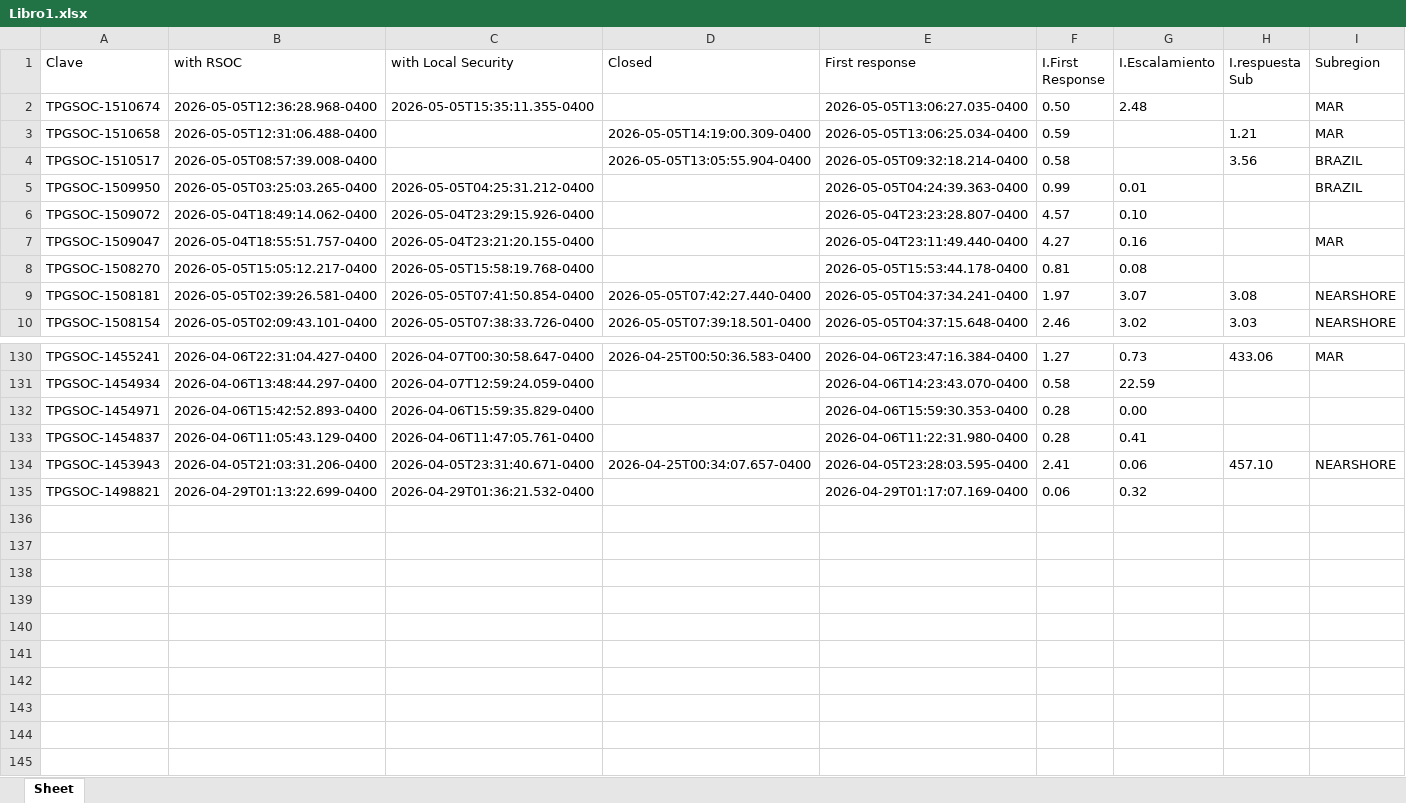
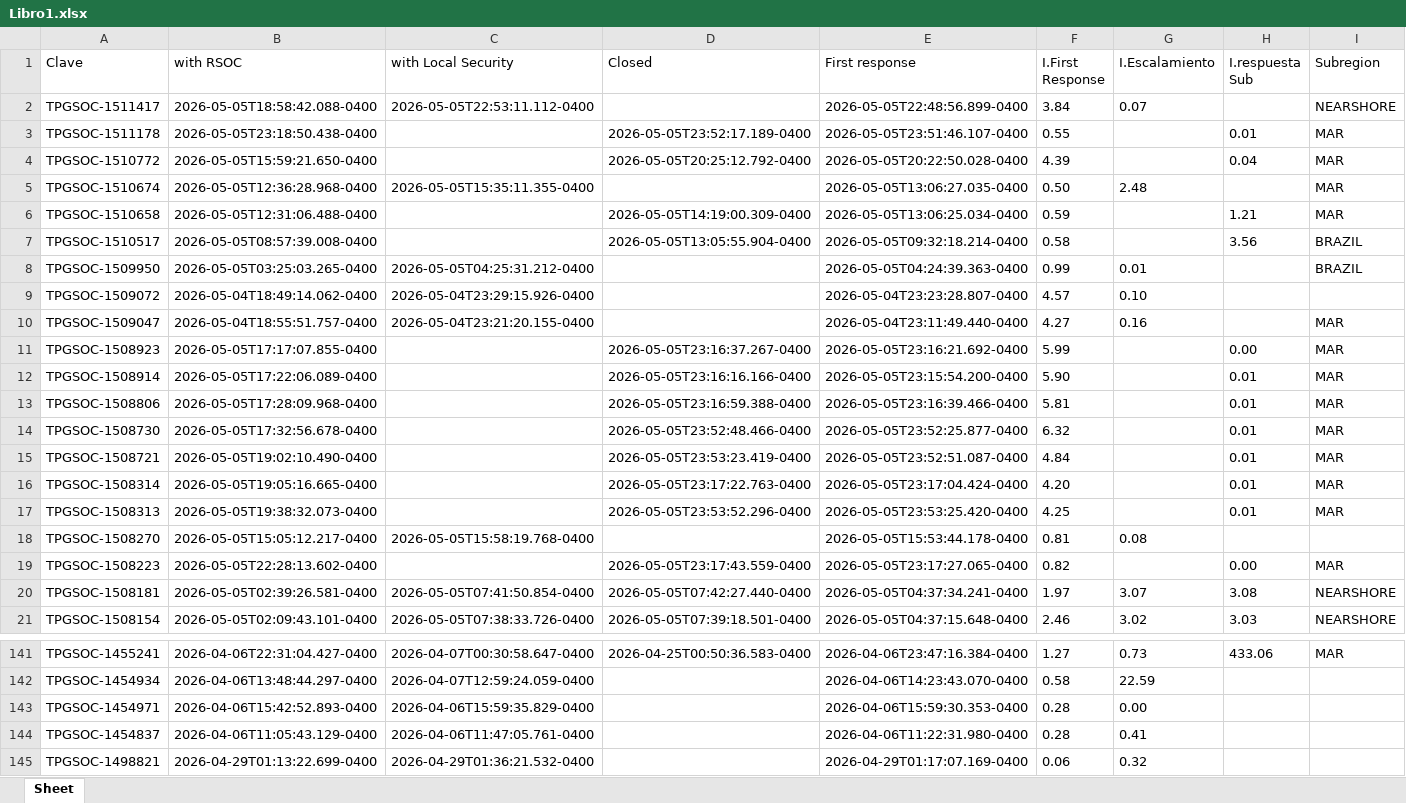
Before and after one commit to angeval25/TS, an Excel workbook: Libro1.xlsx, sheet Sheet, drawn as a sheet; only a part is shown, gaps mark what is left out; values as stored, in another font and other column widths than the file's, no borders; removed rows and columns are numbered as before the commit, all else as after; the diff names each change by its address in the sheet, - before the commit and + after, or states it on an @@ line.

Commit message:
Auto-update Libro1.xlsx 2026-05-06 05:05:53 UTC

```diff
--- a/Libro1.xlsx (sheet Sheet)
+++ b/Libro1.xlsx (sheet Sheet)
+row 2: TPGSOC-1511417 | 2026-05-05T18:58:42.088-0400 | 2026-05-05T22:53:11.112-0400 |  | 2026-05-05T22:48:56.899-0400 | 3.84 | 0.07 |  | NEARSHORE
+row 3: TPGSOC-1511178 | 2026-05-05T23:18:50.438-0400 |  | 2026-05-05T23:52:17.189-0400 | 2026-05-05T23:51:46.107-0400 | 0.55 |  | 0.01 | MAR
+row 4: TPGSOC-1510772 | 2026-05-05T15:59:21.650-0400 |  | 2026-05-05T20:25:12.792-0400 | 2026-05-05T20:22:50.028-0400 | 4.39 |  | 0.04 | MAR
+row 11: TPGSOC-1508923 | 2026-05-05T17:17:07.855-0400 |  | 2026-05-05T23:16:37.267-0400 | 2026-05-05T23:16:21.692-0400 | 5.99 |  | 0.00 | MAR
+row 12: TPGSOC-1508914 | 2026-05-05T17:22:06.089-0400 |  | 2026-05-05T23:16:16.166-0400 | 2026-05-05T23:15:54.200-0400 | 5.90 |  | 0.01 | MAR
+row 13: TPGSOC-1508806 | 2026-05-05T17:28:09.968-0400 |  | 2026-05-05T23:16:59.388-0400 | 2026-05-05T23:16:39.466-0400 | 5.81 |  | 0.01 | MAR
+row 14: TPGSOC-1508730 | 2026-05-05T17:32:56.678-0400 |  | 2026-05-05T23:52:48.466-0400 | 2026-05-05T23:52:25.877-0400 | 6.32 |  | 0.01 | MAR
+row 15: TPGSOC-1508721 | 2026-05-05T19:02:10.490-0400 |  | 2026-05-05T23:53:23.419-0400 | 2026-05-05T23:52:51.087-0400 | 4.84 |  | 0.01 | MAR
+row 16: TPGSOC-1508314 | 2026-05-05T19:05:16.665-0400 |  | 2026-05-05T23:17:22.763-0400 | 2026-05-05T23:17:04.424-0400 | 4.20 |  | 0.01 | MAR
+row 17: TPGSOC-1508313 | 2026-05-05T19:38:32.073-0400 |  | 2026-05-05T23:53:52.296-0400 | 2026-05-05T23:53:25.420-0400 | 4.25 |  | 0.01 | MAR
+row 19: TPGSOC-1508223 | 2026-05-05T22:28:13.602-0400 |  | 2026-05-05T23:17:43.559-0400 | 2026-05-05T23:17:27.065-0400 | 0.82 |  | 0.00 | MAR
-row 134: TPGSOC-1453943 | 2026-04-05T21:03:31.206-0400 | 2026-04-05T23:31:40.671-0400 | 2026-04-25T00:34:07.657-0400 | 2026-04-05T23:28:03.595-0400 | 2.41 | 0.06 | 457.10 | NEARSHORE
```
